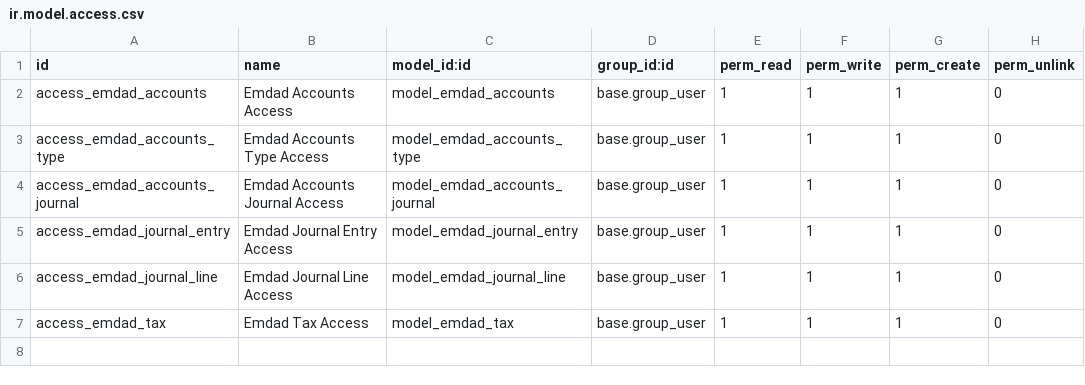
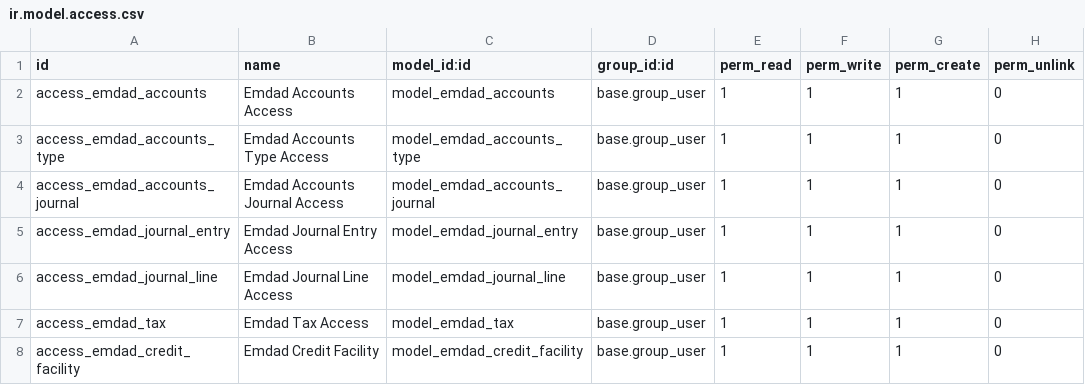
Before and after one commit to Hamiltontech/Emdad_ERP_Project, a CSV file: final_addons/emdad_finance/security/ir.model.access.csv, drawn as a sheet; the diff names each change by its address in the sheet, - before the commit and + after, or states it on an @@ line.

```diff
--- a/final_addons/emdad_finance/security/ir.model.access.csv
+++ b/final_addons/emdad_finance/security/ir.model.access.csv
+row 8: access_emdad_credit_facility | Emdad Credit Facility | model_emdad_credit_facility | base.group_user | 1 | 1 | 1 | 0
```
Also changed, not shown: 5 other files.
